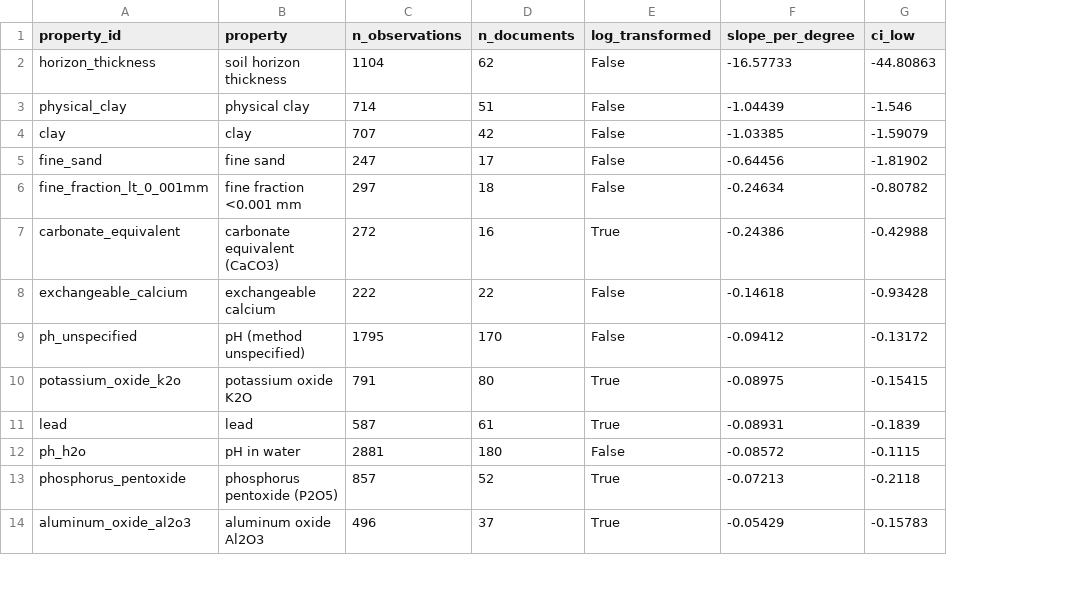
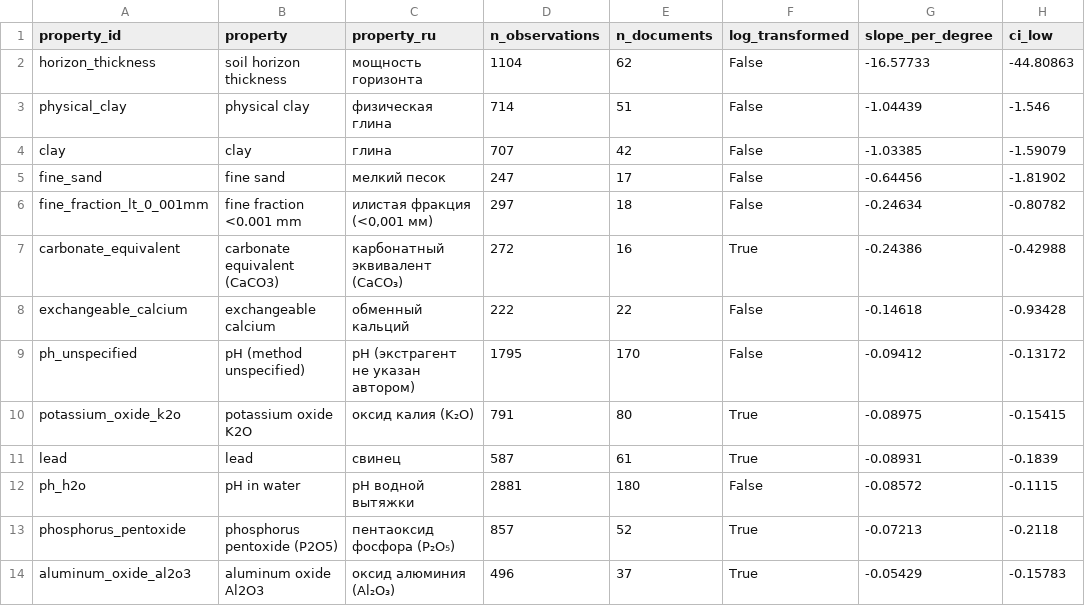
Before and after one commit to noaakwey/russian-soil-observatory, a CSV file: docs/figures/table_zonal_sweep.csv, drawn as a sheet; only a part is shown; the diff names each change by its address in the sheet, - before the commit and + after, or states it on an @@ line.

```diff
--- a/docs/figures/table_zonal_sweep.csv
+++ b/docs/figures/table_zonal_sweep.csv
+column C (property_ru), rows 2-14: мощность горизонта | физическая глина | глина | мелкий песок | илистая фракция (<0,001 мм) | карбонатный эквивалент (CaCO₃) | обменный кальций | pH (экстрагент не указан автором) | оксид калия (K₂O) | свинец | pH водной вытяжки | пентаоксид фосфора (P₂O₅) | оксид алюминия (Al₂O₃)
```
Also changed, not shown: 33 other files.
